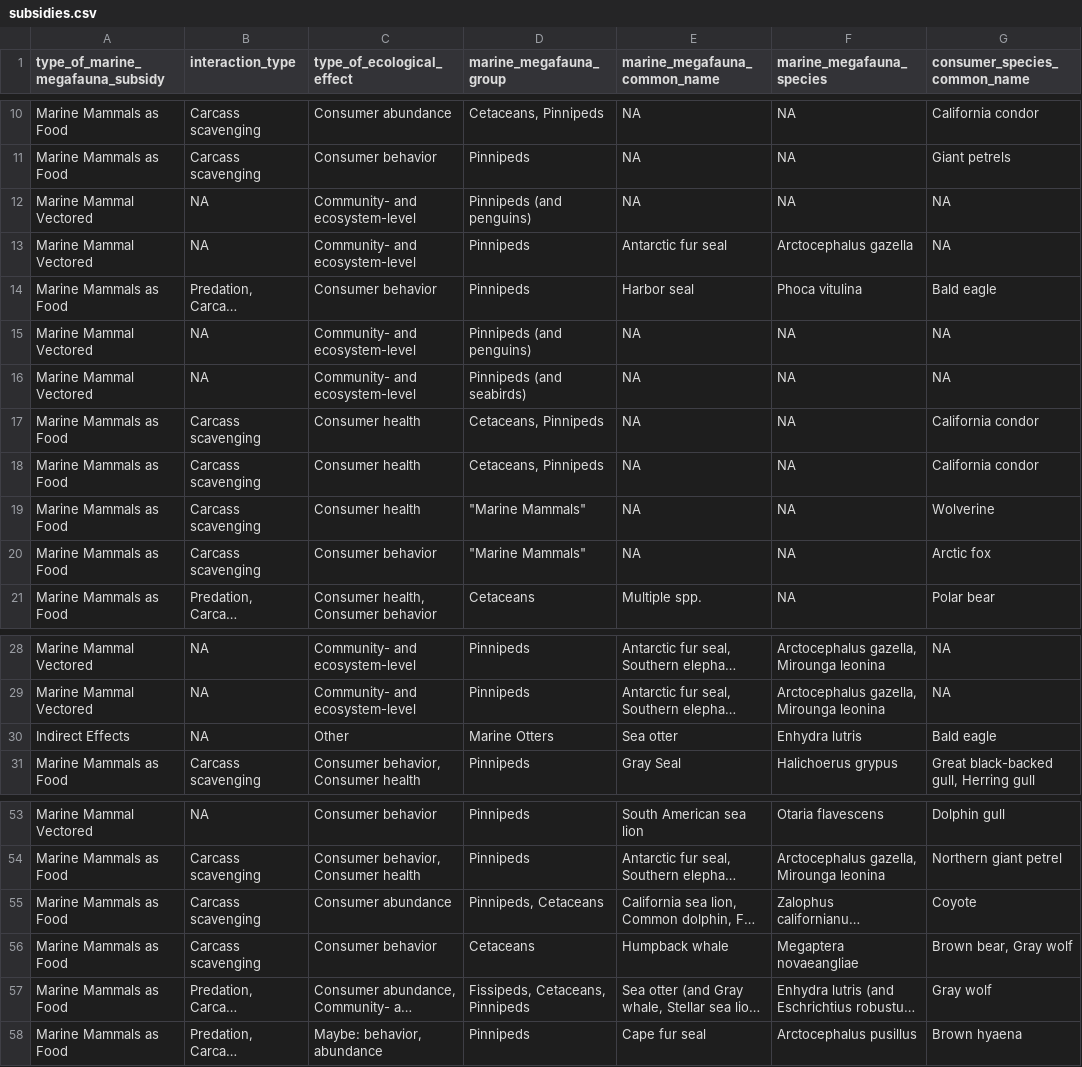
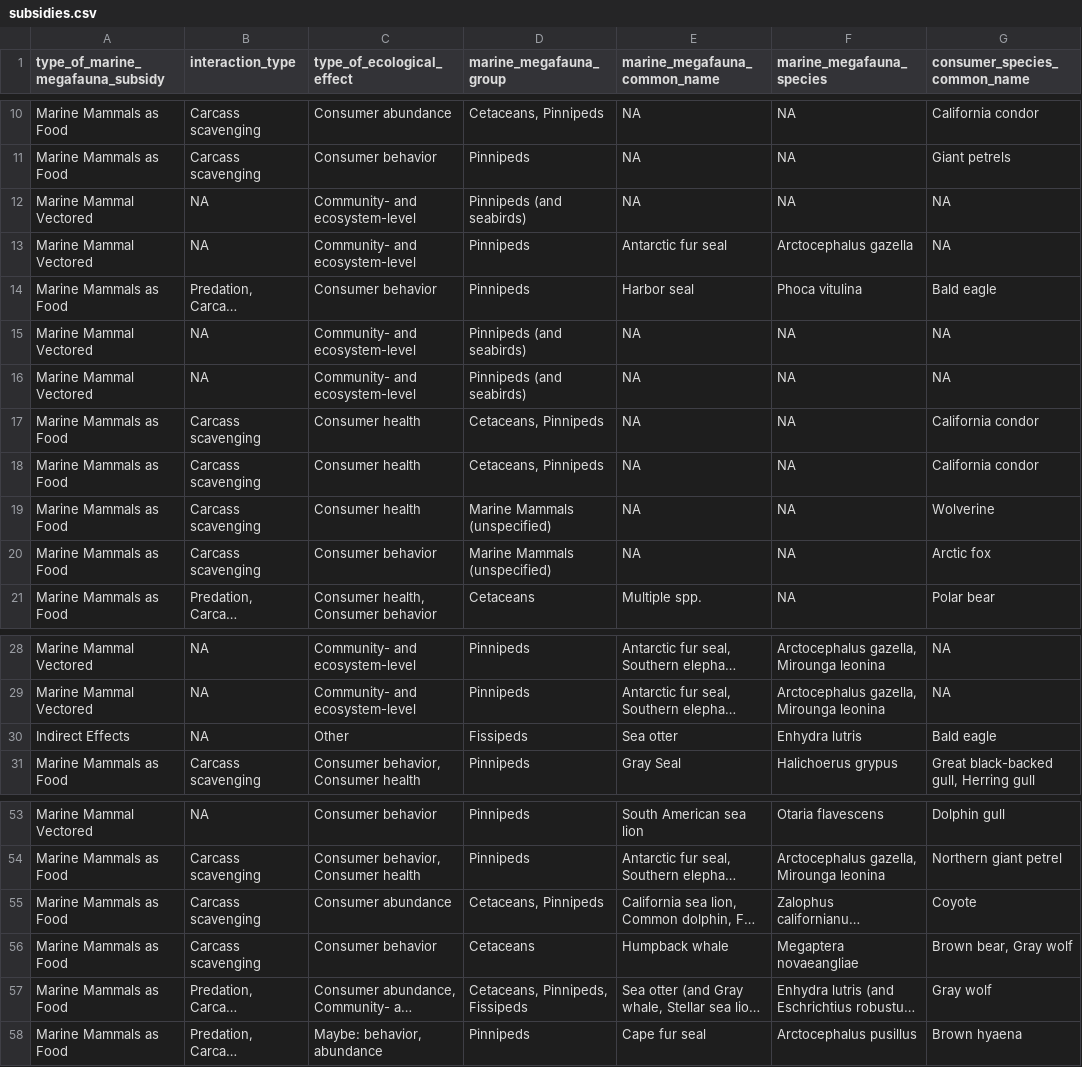
Before and after one commit to fgerraty/Marine_Megafauna_Subsidies, a CSV file: data/processed/subsidies.csv, drawn as a sheet; only a part is shown, gaps mark what is left out; long unchanged cells end in …; the diff names each change by its address in the sheet, - before the commit and + after, or states it on an @@ line.

```diff
--- a/data/processed/subsidies.csv
+++ b/data/processed/subsidies.csv
-D12 (marine_megafauna_group): Pinnipeds (and penguins)
+D12 (marine_megafauna_group): Pinnipeds (and seabirds)
-D15 (marine_megafauna_group): Pinnipeds (and penguins)
+D15 (marine_megafauna_group): Pinnipeds (and seabirds)
-D19:D20 (marine_megafauna_group): "Marine Mammals"
+D19:D20 (marine_megafauna_group): Marine Mammals (unspecified)
-D30 (marine_megafauna_group): Marine Otters
+D30 (marine_megafauna_group): Fissipeds
-D55 (marine_megafauna_group): Pinnipeds, Cetaceans
+D55 (marine_megafauna_group): Cetaceans, Pinnipeds
-D57 (marine_megafauna_group): Fissipeds, Cetaceans, Pinnipeds
+D57 (marine_megafauna_group): Cetaceans, Pinnipeds, Fissipeds
```
Also changed, not shown: data/raw/Marine_Megafauna_Subsidies.csv, 4 other files.
